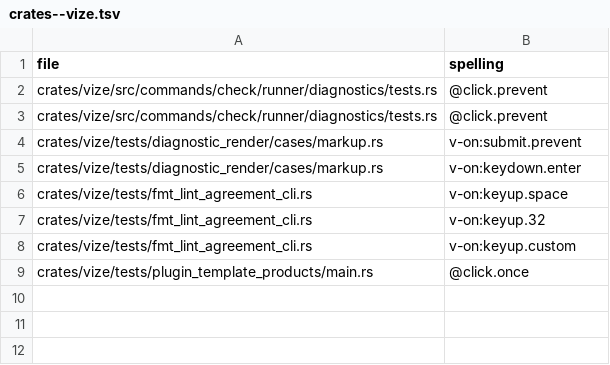
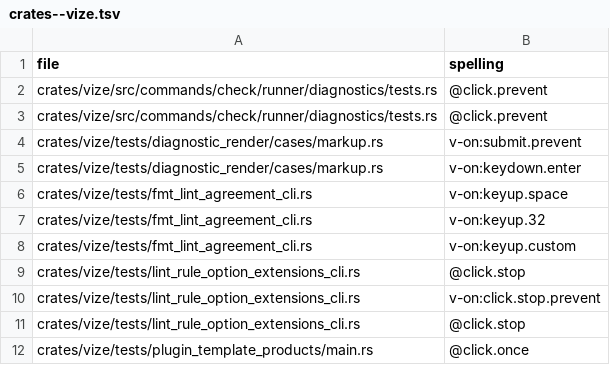
Before and after one commit to ubugeeei-prod/vize, a TSV file: docs/davinci/plan/v-on-corpus/crates--vize.tsv, drawn as a sheet.

```diff
--- a/docs/davinci/plan/v-on-corpus/crates--vize.tsv
+++ b/docs/davinci/plan/v-on-corpus/crates--vize.tsv
@@ -8,2 +8,5 @@ crates/vize/tests/fmt_lint_agreement_cli.rs	v-on:keyup.32
 crates/vize/tests/fmt_lint_agreement_cli.rs	v-on:keyup.custom
+crates/vize/tests/lint_rule_option_extensions_cli.rs	@click.stop
+crates/vize/tests/lint_rule_option_extensions_cli.rs	v-on:click.stop.prevent
+crates/vize/tests/lint_rule_option_extensions_cli.rs	@click.stop
 crates/vize/tests/plugin_template_products/main.rs	@click.once
```
Also changed, not shown: docs/davinci/plan/lint-substrate-ledger.tsv, docs/davinci/plan/v-on-corpus/crates--vize_patina.tsv, 8 other files.
